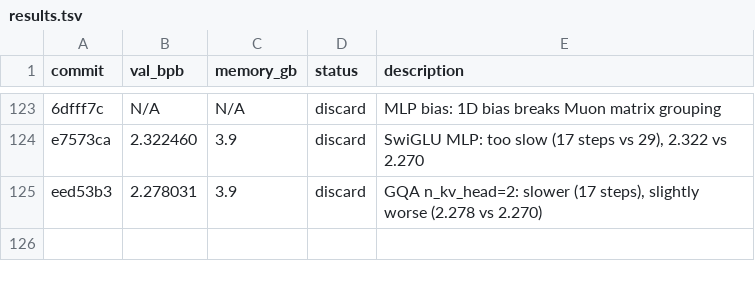
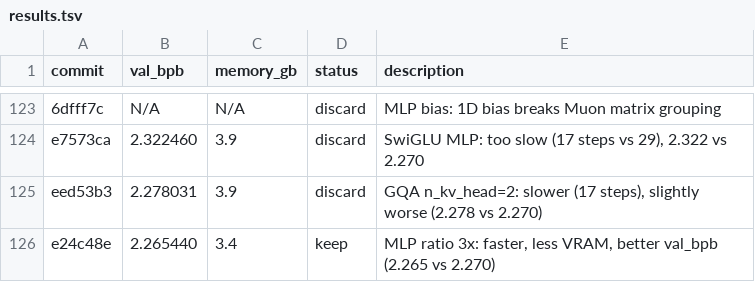
Before and after one commit to rvlambda1-ship-it/autoresearch-revi, a TSV file: results.tsv, drawn as a sheet; only a part is shown, gaps mark what is left out; the diff names each change by its address in the sheet, - before the commit and + after, or states it on an @@ line.

Commit message:
keep: MLP ratio 3x — new best val_bpb 2.265 (was 2.270)

```diff
--- a/results.tsv
+++ b/results.tsv
+row 126: e24c48e | 2.265440 | 3.4 | keep | MLP ratio 3x: faster, less VRAM, better val_bpb (2.265 vs 2.270)
```
